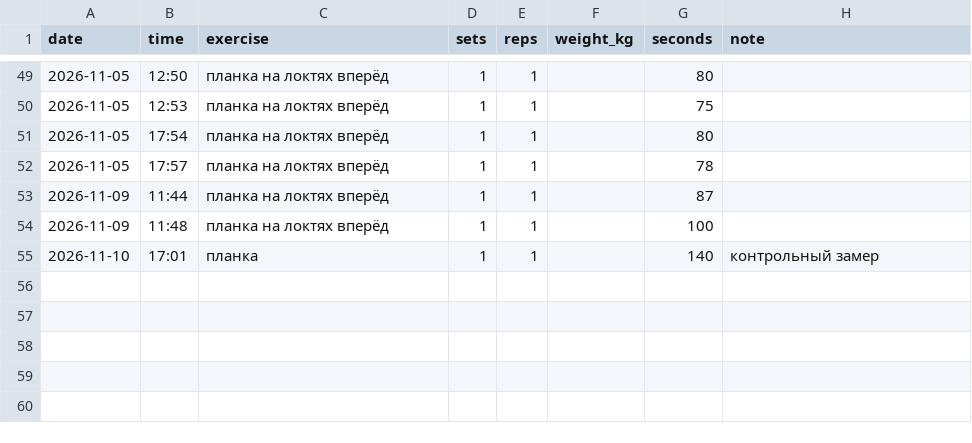
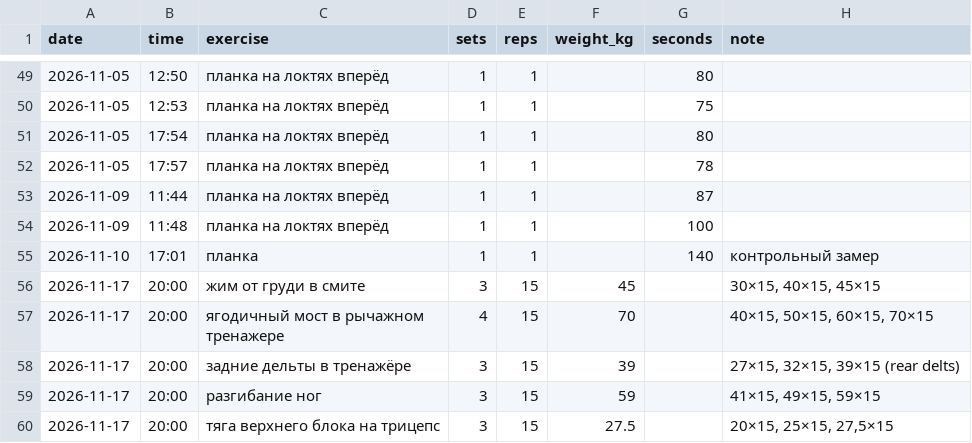
Before and after one commit to recr0ns/sphere-data, a CSV file: csv/strength.csv, drawn as a sheet; only a part is shown, gaps mark what is left out; the diff names each change by its address in the sheet, - before the commit and + after, or states it on an @@ line.

```diff
--- a/csv/strength.csv
+++ b/csv/strength.csv
+row 56: 2026-11-17 | 20:00 | жим от груди в смите | 3 | 15 | 45 |  | 30×15, 40×15, 45×15
+row 57: 2026-11-17 | 20:00 | ягодичный мост в рычажном тренажере | 4 | 15 | 70 |  | 40×15, 50×15, 60×15, 70×15
+row 58: 2026-11-17 | 20:00 | задние дельты в тренажёре | 3 | 15 | 39 |  | 27×15, 32×15, 39×15 (rear delts)
+row 59: 2026-11-17 | 20:00 | разгибание ног | 3 | 15 | 59 |  | 41×15, 49×15, 59×15
+row 60: 2026-11-17 | 20:00 | тяга верхнего блока на трицепс | 3 | 15 | 27.5 |  | 20×15, 25×15, 27,5×15
```
Also changed, not shown: csv/activity.csv, csv/exercise-muscles.csv, 3 other files.
